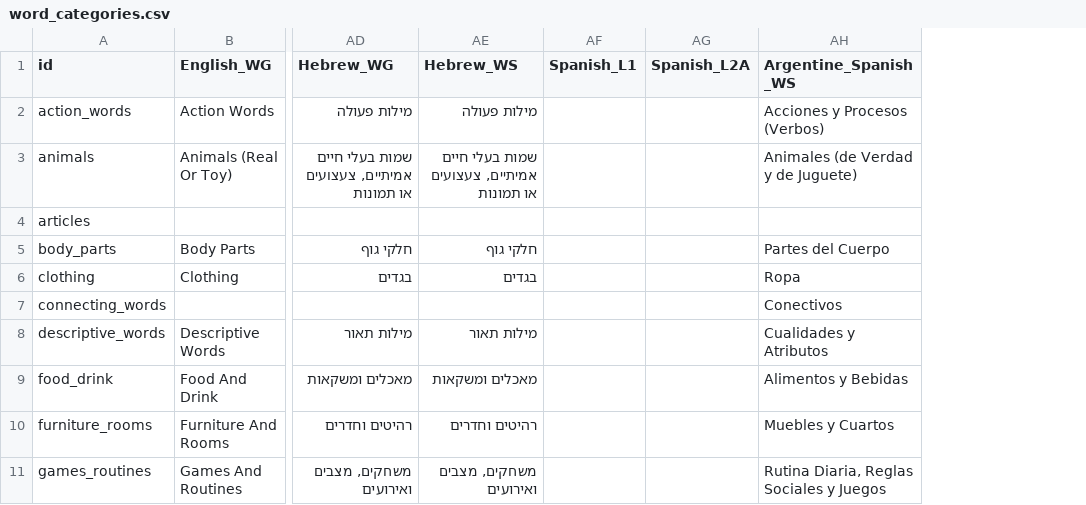
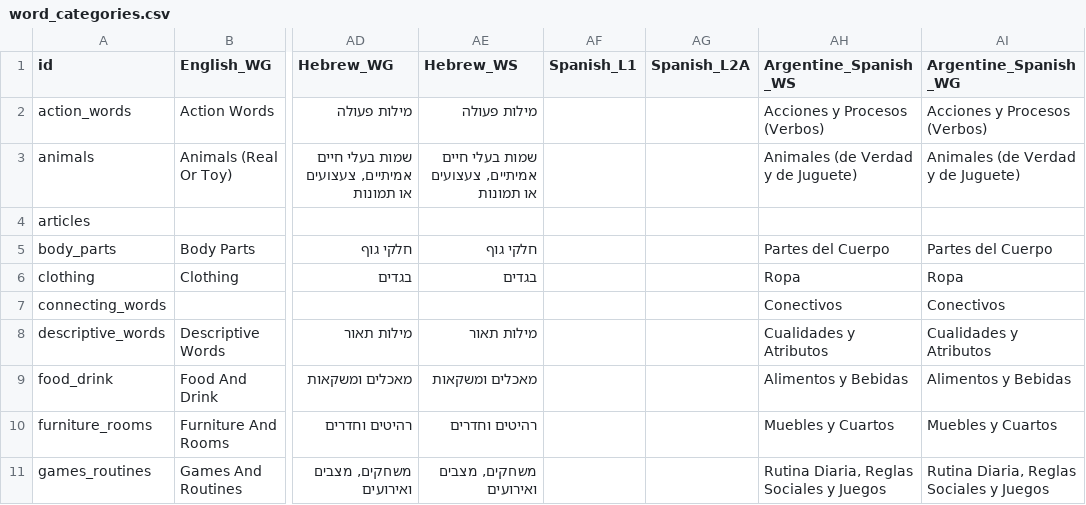
Before and after one commit to langcog/web-cdi, a CSV file: webcdi/cdi_forms/static/data_csv/word_categories.csv, drawn as a sheet; only a part is shown, gaps mark what is left out; the diff names each change by its address in the sheet, - before the commit and + after, or states it on an @@ line.

Commit message:
Add Argentian WG to word categories.csv

```diff
--- a/webcdi/cdi_forms/static/data_csv/word_categories.csv
+++ b/webcdi/cdi_forms/static/data_csv/word_categories.csv
+column AI (Argentine_Spanish_WG), rows 2-11: Acciones y Procesos (Verbos) | Animales (de Verdad y de Juguete) |  | Partes del Cuerpo | Ropa | Conectivos | Cualidades y Atributos | Alimentos y Bebidas | Muebles y Cuartos | Rutina Diaria, Reglas Sociales y Juegos
```
Also changed, not shown: 1 other file.
